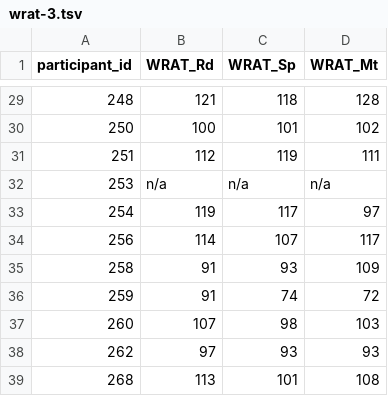
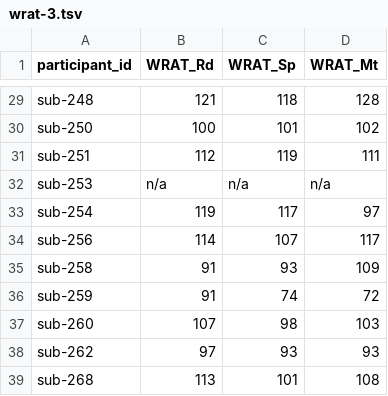
Before and after one commit to OpenNeuroDatasets-JSONLD/ds003500, a TSV file: phenotype/wrat-3.tsv, drawn as a sheet; only a part is shown, gaps mark what is left out; the diff covers the shown part only.

```diff
--- a/phenotype/wrat-3.tsv
+++ b/phenotype/wrat-3.tsv
@@ -29,11 +29,11 @@ participant_id	WRAT_Rd	WRAT_Sp	WRAT_Mt
-248	121	118	128
-250	100	101	102
-251	112	119	111
-253	n/a	n/a	n/a
-254	119	117	97
-256	114	107	117
-258	91	93	109
-259	91	74	72
-260	107	98	103
-262	97	93	93
-268	113	101	108
+sub-248	121	118	128
+sub-250	100	101	102
+sub-251	112	119	111
+sub-253	n/a	n/a	n/a
+sub-254	119	117	97
+sub-256	114	107	117
+sub-258	91	93	109
+sub-259	91	74	72
+sub-260	107	98	103
+sub-262	97	93	93
+sub-268	113	101	108
```
Also changed, not shown: 27 edited cells elsewhere in this file.
